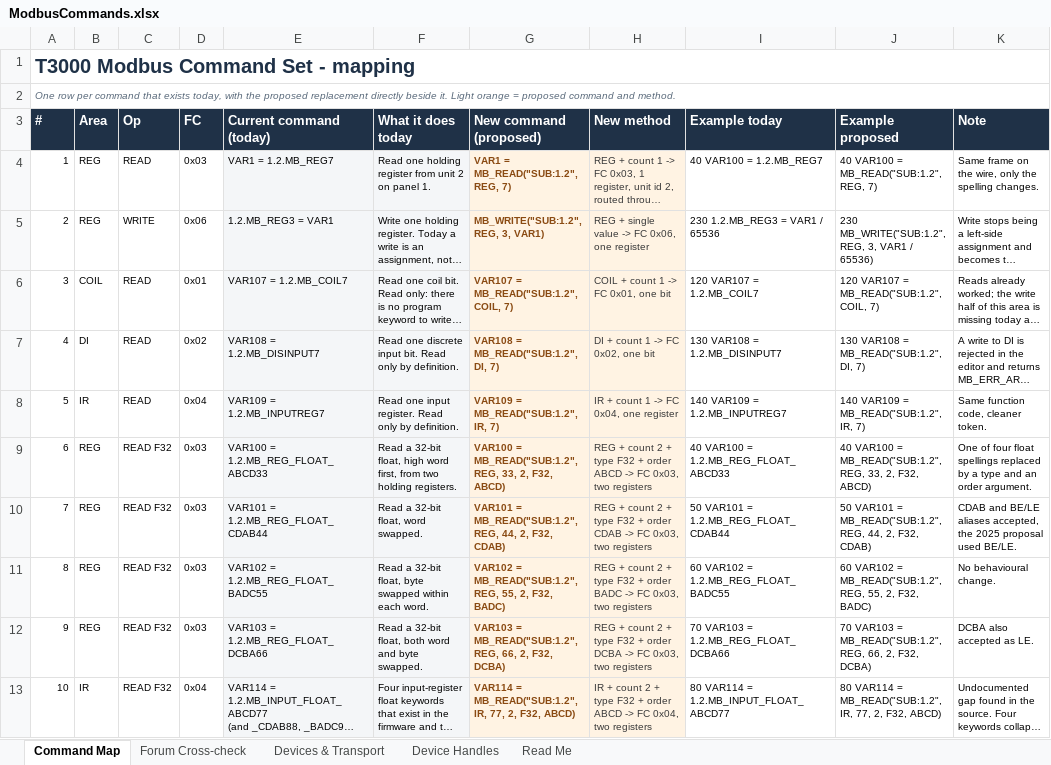
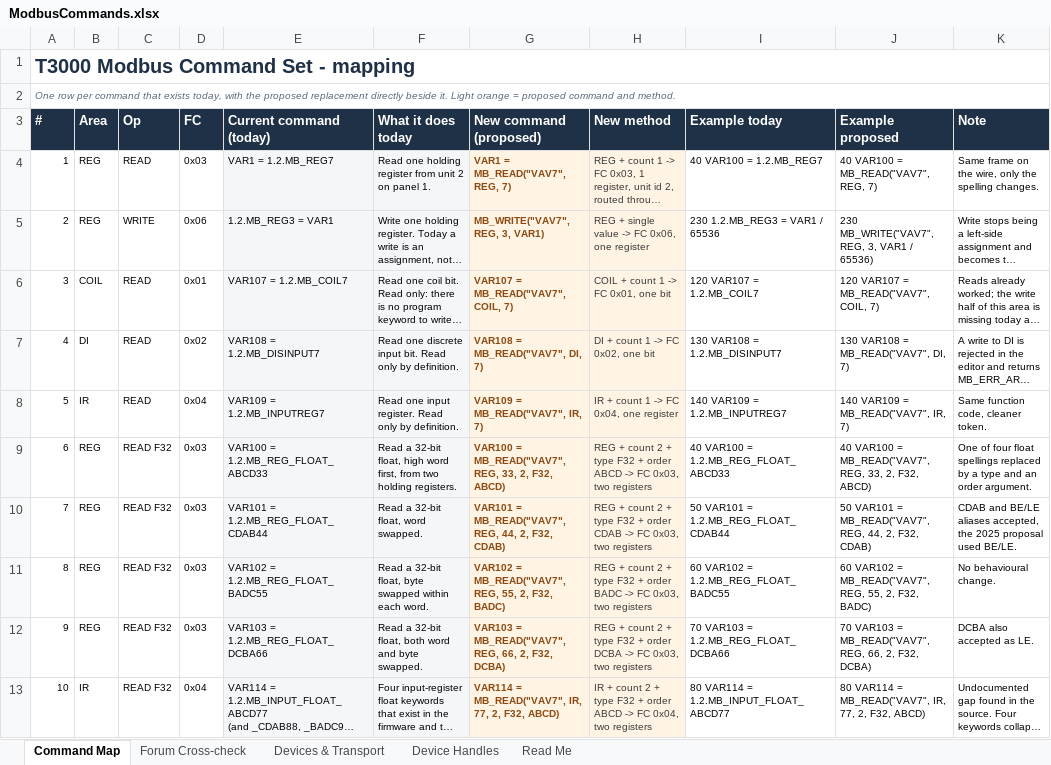
Before and after one commit to temcocontrols/T3000_Building_Automation_System, an Excel workbook: Documentation/ModbusCommands.xlsx, sheet Command Map, drawn as a sheet; only a part is shown; long unchanged cells end in …; values as stored, in another font and other column widths than the file's, no borders; the diff covers the shown part only; the diff names each change by its address in the sheet, - before the commit and + after, or states it on an @@ line.

Commit message:
Use the device handle in every example; raw SUB token only in the registration (Rev3)

```diff
--- a/Documentation/ModbusCommands.xlsx (sheet Command Map)
+++ b/Documentation/ModbusCommands.xlsx (sheet Command Map)
-G4 (New command (proposed)): VAR1 = MB_READ("SUB:1.2", REG, 7)
+G4 (New command (proposed)): VAR1 = MB_READ("VAV7", REG, 7)
-J4 (Example proposed): 40 VAR100 = MB_READ("SUB:1.2", REG, 7)
+J4 (Example proposed): 40 VAR100 = MB_READ("VAV7", REG, 7)
-G5 (New command (proposed)): MB_WRITE("SUB:1.2", REG, 3, VAR1)
+G5 (New command (proposed)): MB_WRITE("VAV7", REG, 3, VAR1)
-J5 (Example proposed): 230 MB_WRITE("SUB:1.2", REG, 3, VAR1 / 65536)
+J5 (Example proposed): 230 MB_WRITE("VAV7", REG, 3, VAR1 / 65536)
-G6 (New command (proposed)): VAR107 = MB_READ("SUB:1.2", COIL, 7)
+G6 (New command (proposed)): VAR107 = MB_READ("VAV7", COIL, 7)
-J6 (Example proposed): 120 VAR107 = MB_READ("SUB:1.2", COIL, 7)
+J6 (Example proposed): 120 VAR107 = MB_READ("VAV7", COIL, 7)
-G7 (New command (proposed)): VAR108 = MB_READ("SUB:1.2", DI, 7)
+G7 (New command (proposed)): VAR108 = MB_READ("VAV7", DI, 7)
-J7 (Example proposed): 130 VAR108 = MB_READ("SUB:1.2", DI, 7)
+J7 (Example proposed): 130 VAR108 = MB_READ("VAV7", DI, 7)
-G8 (New command (proposed)): VAR109 = MB_READ("SUB:1.2", IR, 7)
+G8 (New command (proposed)): VAR109 = MB_READ("VAV7", IR, 7)
-J8 (Example proposed): 140 VAR109 = MB_READ("SUB:1.2", IR, 7)
+J8 (Example proposed): 140 VAR109 = MB_READ("VAV7", IR, 7)
-G9 (New command (proposed)): VAR100 = MB_READ("SUB:1.2", REG, 33,…
+G9 (New command (proposed)): VAR100 = MB_READ("VAV7", REG, 33,…
-J9 (Example proposed): …VAR100 = MB_READ("SUB:1.2", REG, 33,…
+J9 (Example proposed): …VAR100 = MB_READ("VAV7", REG, 33,…
-G10 (New command (proposed)): VAR101 = MB_READ("SUB:1.2", REG, 44,…
+G10 (New command (proposed)): VAR101 = MB_READ("VAV7", REG, 44,…
-J10 (Example proposed): …VAR101 = MB_READ("SUB:1.2", REG, 44,…
+J10 (Example proposed): …VAR101 = MB_READ("VAV7", REG, 44,…
-G11 (New command (proposed)): VAR102 = MB_READ("SUB:1.2", REG, 55,…
+G11 (New command (proposed)): VAR102 = MB_READ("VAV7", REG, 55,…
-J11 (Example proposed): …VAR102 = MB_READ("SUB:1.2", REG, 55,…
+J11 (Example proposed): …VAR102 = MB_READ("VAV7", REG, 55,…
-G12 (New command (proposed)): VAR103 = MB_READ("SUB:1.2", REG, 66,…
+G12 (New command (proposed)): VAR103 = MB_READ("VAV7", REG, 66,…
-J12 (Example proposed): …VAR103 = MB_READ("SUB:1.2", REG, 66,…
+J12 (Example proposed): …VAR103 = MB_READ("VAV7", REG, 66,…
-G13 (New command (proposed)): VAR114 = MB_READ("SUB:1.2", IR, 77,…
+G13 (New command (proposed)): VAR114 = MB_READ("VAV7", IR, 77,…
-J13 (Example proposed): …VAR114 = MB_READ("SUB:1.2", IR, 77,…
+J13 (Example proposed): …VAR114 = MB_READ("VAV7", IR, 77,…
```
Also changed, not shown: 12 edited cells elsewhere in this sheet, sheet Read Me, 2 other files.
